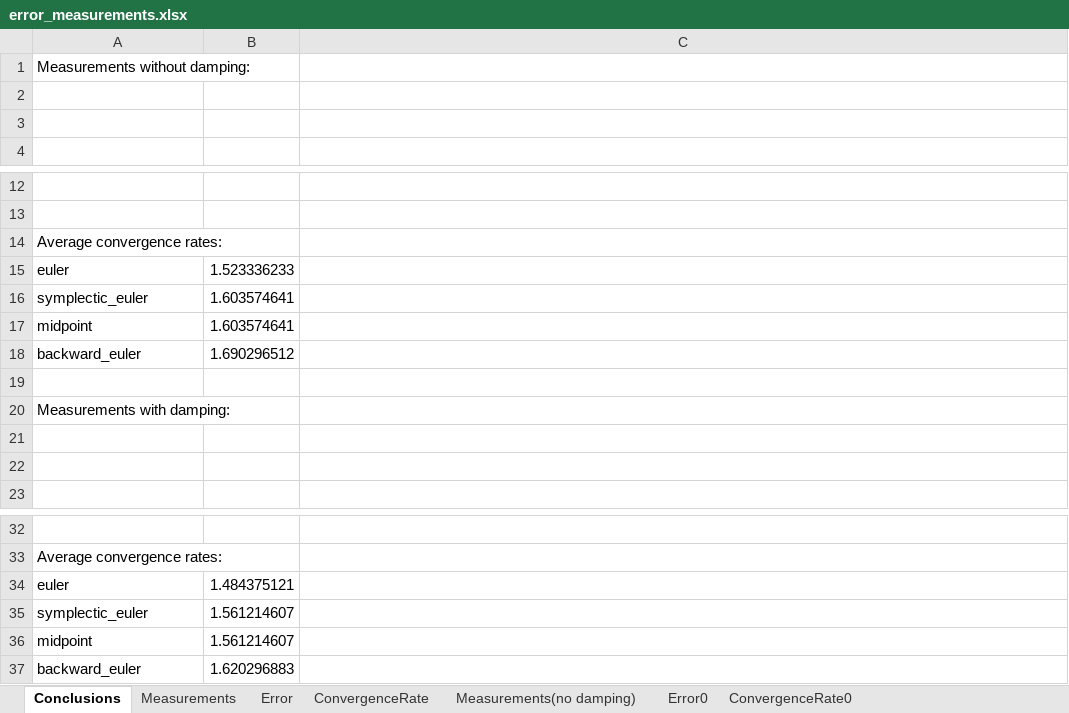
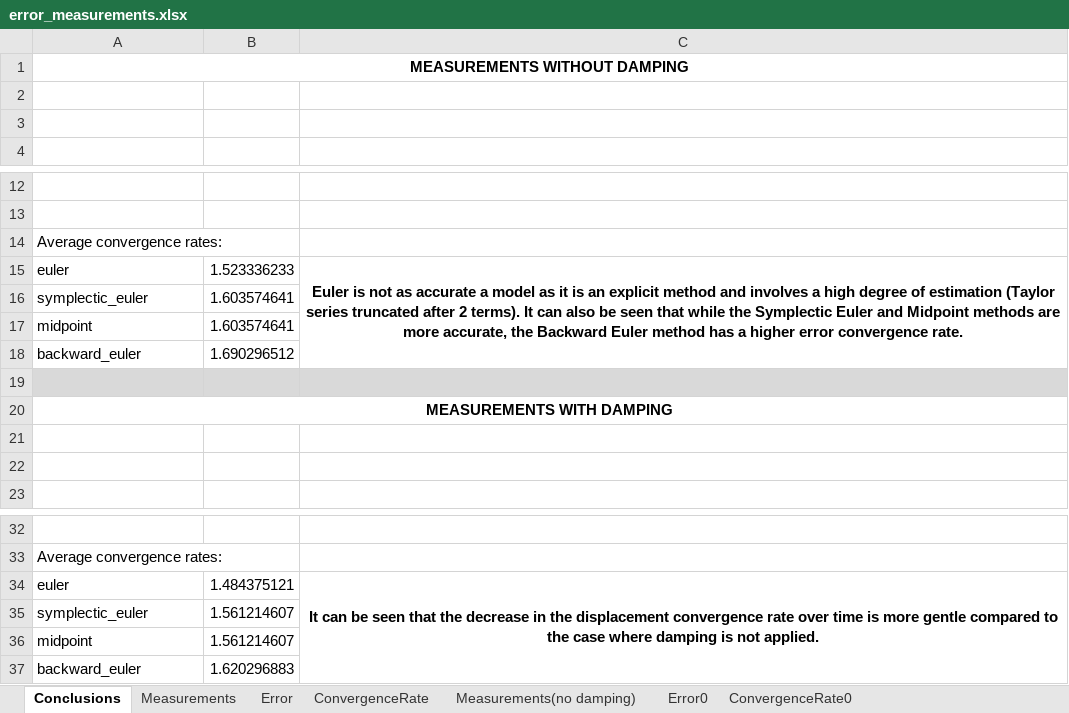
Before and after one commit to sidgvpta/MassPointsandSprings, an Excel workbook: Measurements/error_measurements.xlsx, sheet Conclusions, drawn as a sheet; only a part is shown, gaps mark what is left out; values as stored, in another font and other column widths than the file's, no borders; charts and pictures not drawn; the diff names each change by its address in the sheet, - before the commit and + after, or states it on an @@ line.

Commit message:
Added comments on Error Measurements
Drawn conclusions on Error Measurements in Excel file.

```diff
--- a/Measurements/error_measurements.xlsx (sheet Conclusions)
+++ b/Measurements/error_measurements.xlsx (sheet Conclusions)
-A1: Measurements without damping:
+A1: MEASUREMENTS WITHOUT DAMPING
@@ A1 bold: off → on, alignment: left → center @@
+A1:C1 merged
-C15: (empty)
+C15: Euler is not as accurate a model as it is an explicit method and involves a high degree of estimation (Taylor series truncated after 2 terms). It can also be seen that while the Symplectic Euler and Midpoint methods are more accurate, the Backward Euler method has a higher error convergence rate.
+C15:C18 merged
-A19:C19 fill: none
+A19:C19 fill: #D9D9D9
-A20: Measurements with damping:
+A20: MEASUREMENTS WITH DAMPING
@@ A20 bold: off → on, alignment: left → center @@
+A20:C20 merged
-C34: (empty)
+C34: It can be seen that the decrease in the displacement convergence rate over time is more gentle compared to the case where damping is not applied.
+C34:C37 merged
```
Also changed, not shown: charts or pictures.
